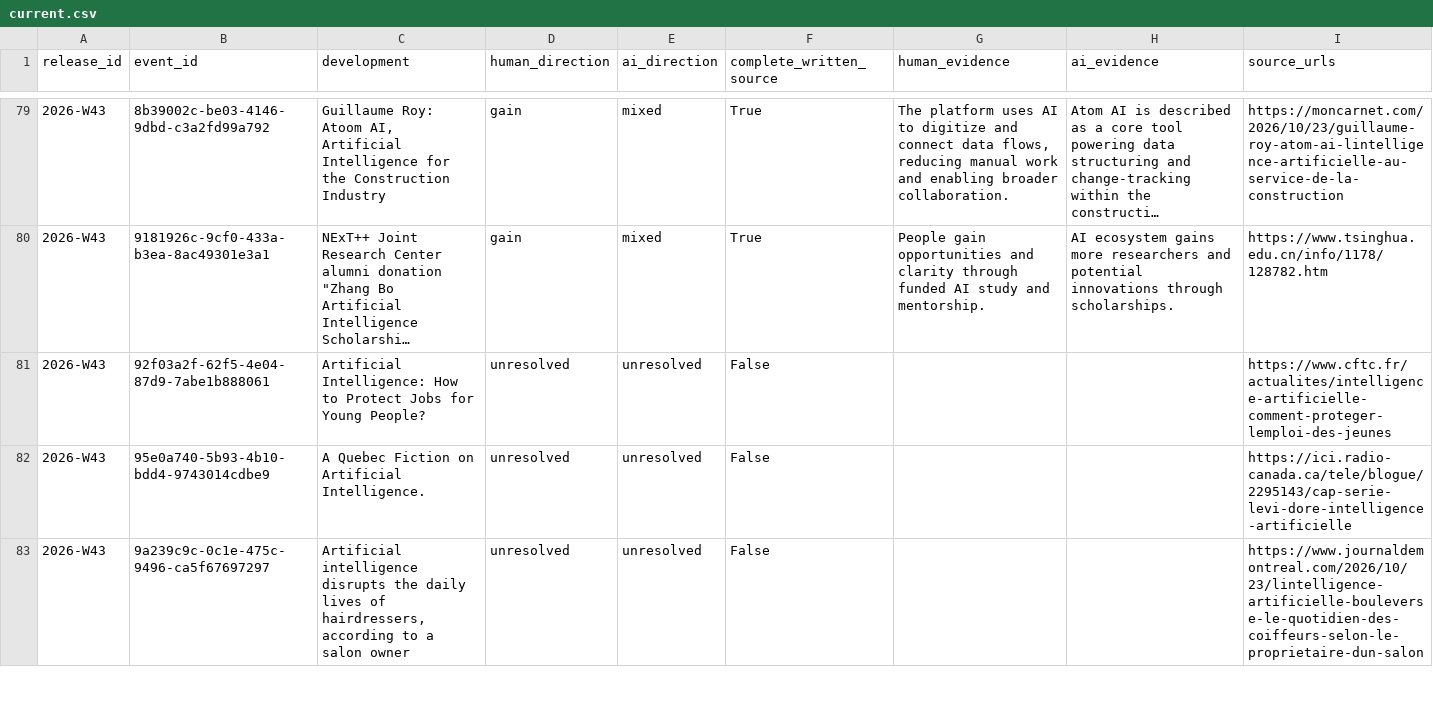
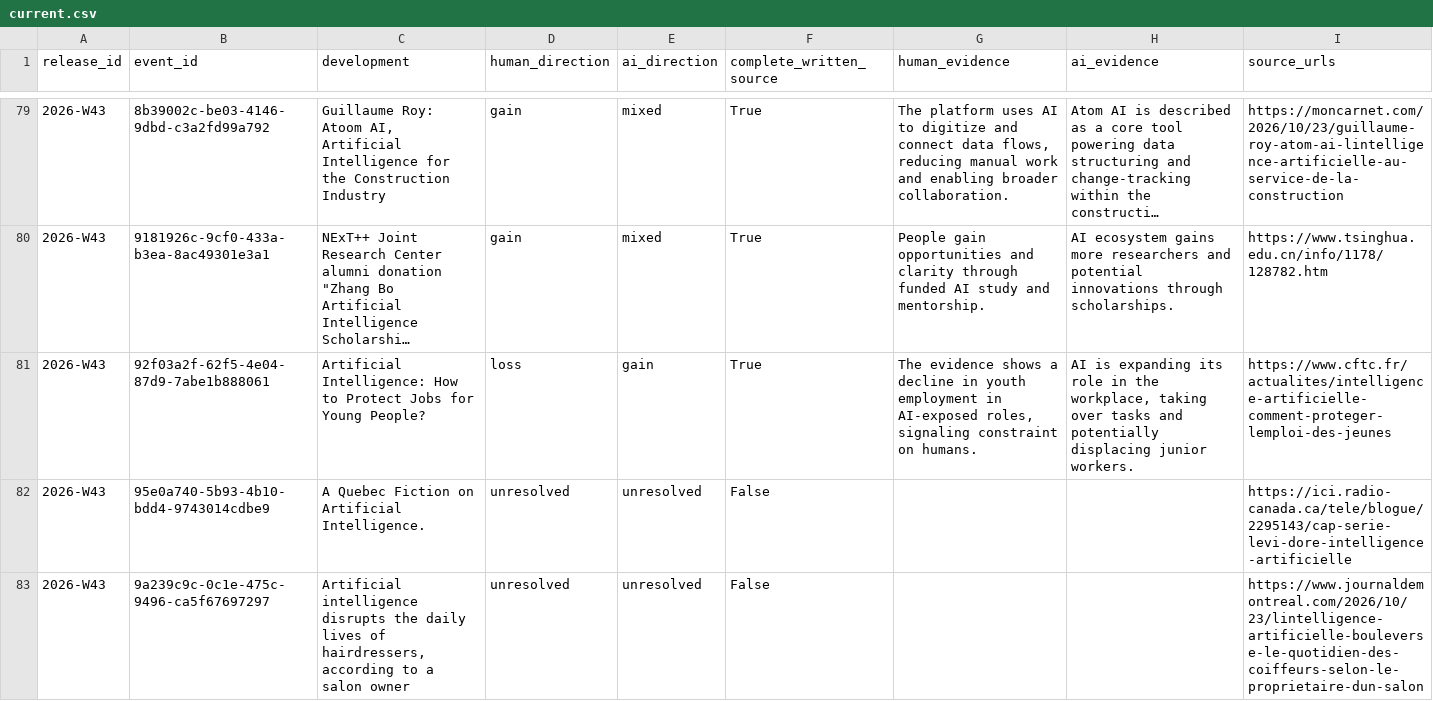
Before and after one commit to kedmahamelberg-ai/ai-empowerment-observatory, a CSV file: data/symbiosis/current.csv, drawn as a sheet; only a part is shown, gaps mark what is left out; long unchanged cells end in …; the diff names each change by its address in the sheet, - before the commit and + after, or states it on an @@ line.

```diff
--- a/data/symbiosis/current.csv
+++ b/data/symbiosis/current.csv
-D81 (human_direction): unresolved
+D81 (human_direction): loss
-E81 (ai_direction): unresolved
+E81 (ai_direction): gain
-F81 (complete_written_source): False
+F81 (complete_written_source): True
-G81 (human_evidence): (empty)
+G81 (human_evidence): The evidence shows a decline in youth employment in AI-exposed roles, signaling constraint on humans.
-H81 (ai_evidence): (empty)
+H81 (ai_evidence): AI is expanding its role in the workplace, taking over tasks and potentially displacing junior workers.
```
Also changed, not shown: data/symbiosis/weekly/2026-W43.csv, 5 other files.
